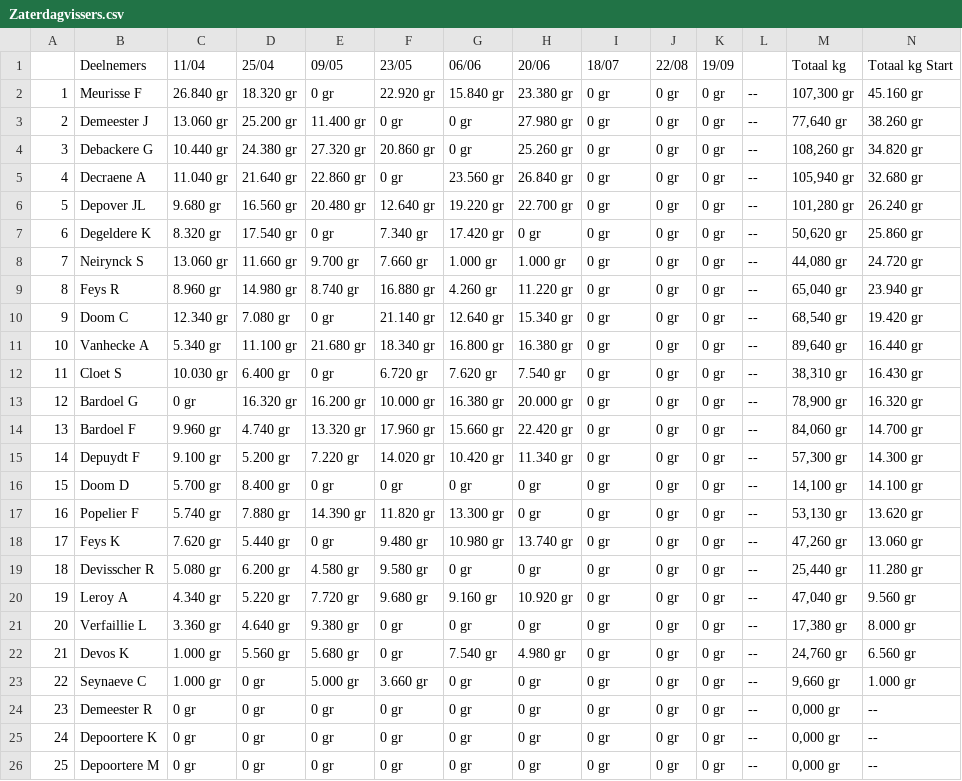
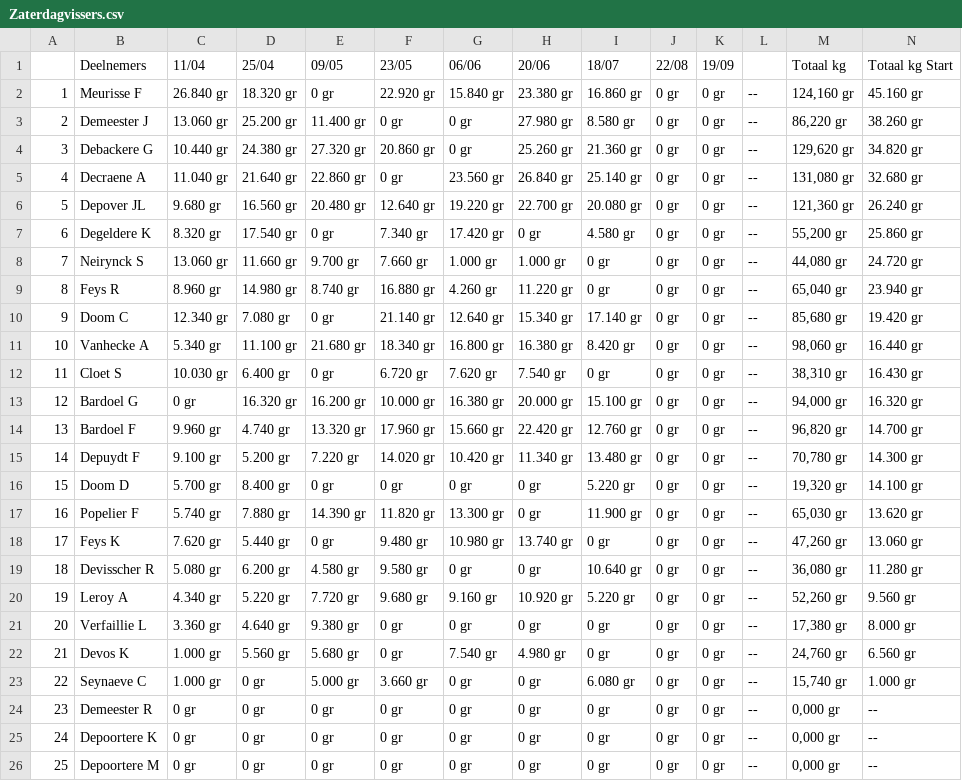
Before and after one commit to hengelsportshort-boop/KVVI, a CSV file: public/data/2026/Zaterdagvissers.csv, drawn as a sheet; only a part is shown; the diff covers the shown part only.

Commit message:
*KVVI data sync* public/data/2026/Zaterdagvissers.csv

```diff
--- a/public/data/2026/Zaterdagvissers.csv
+++ b/public/data/2026/Zaterdagvissers.csv
@@ -1,24 +1,24 @@
 ;Deelnemers;11/04;25/04;09/05;23/05;06/06;20/06;18/07;22/08;19/09;;Totaal kg;Totaal kg Start
-1;Meurisse F;26.840 gr;18.320 gr;0 gr;22.920 gr;15.840 gr;23.380 gr;0 gr;0 gr;0 gr;--;107,300 gr;45.160 gr
-2;Demeester J;13.060 gr;25.200 gr;11.400 gr;0 gr;0 gr;27.980 gr;0 gr;0 gr;0 gr;--;77,640 gr;38.260 gr
-3;Debackere G;10.440 gr;24.380 gr;27.320 gr;20.860 gr;0 gr;25.260 gr;0 gr;0 gr;0 gr;--;108,260 gr;34.820 gr
-4;Decraene A;11.040 gr;21.640 gr;22.860 gr;0 gr;23.560 gr;26.840 gr;0 gr;0 gr;0 gr;--;105,940 gr;32.680 gr
-5;Depover JL;9.680 gr;16.560 gr;20.480 gr;12.640 gr;19.220 gr;22.700 gr;0 gr;0 gr;0 gr;--;101,280 gr;26.240 gr
-6;Degeldere K;8.320 gr;17.540 gr;0 gr;7.340 gr;17.420 gr;0 gr;0 gr;0 gr;0 gr;--;50,620 gr;25.860 gr
+1;Meurisse F;26.840 gr;18.320 gr;0 gr;22.920 gr;15.840 gr;23.380 gr;16.860 gr;0 gr;0 gr;--;124,160 gr;45.160 gr
+2;Demeester J;13.060 gr;25.200 gr;11.400 gr;0 gr;0 gr;27.980 gr;8.580 gr;0 gr;0 gr;--;86,220 gr;38.260 gr
+3;Debackere G;10.440 gr;24.380 gr;27.320 gr;20.860 gr;0 gr;25.260 gr;21.360 gr;0 gr;0 gr;--;129,620 gr;34.820 gr
+4;Decraene A;11.040 gr;21.640 gr;22.860 gr;0 gr;23.560 gr;26.840 gr;25.140 gr;0 gr;0 gr;--;131,080 gr;32.680 gr
+5;Depover JL;9.680 gr;16.560 gr;20.480 gr;12.640 gr;19.220 gr;22.700 gr;20.080 gr;0 gr;0 gr;--;121,360 gr;26.240 gr
+6;Degeldere K;8.320 gr;17.540 gr;0 gr;7.340 gr;17.420 gr;0 gr;4.580 gr;0 gr;0 gr;--;55,200 gr;25.860 gr
 7;Neirynck S;13.060 gr;11.660 gr;9.700 gr;7.660 gr;1.000 gr;1.000 gr;0 gr;0 gr;0 gr;--;44,080 gr;24.720 gr
 8;Feys R;8.960 gr;14.980 gr;8.740 gr;16.880 gr;4.260 gr;11.220 gr;0 gr;0 gr;0 gr;--;65,040 gr;23.940 gr
-9;Doom C;12.340 gr;7.080 gr;0 gr;21.140 gr;12.640 gr;15.340 gr;0 gr;0 gr;0 gr;--;68,540 gr;19.420 gr
-10;Vanhecke A;5.340 gr;11.100 gr;21.680 gr;18.340 gr;16.800 gr;16.380 gr;0 gr;0 gr;0 gr;--;89,640 gr;16.440 gr
+9;Doom C;12.340 gr;7.080 gr;0 gr;21.140 gr;12.640 gr;15.340 gr;17.140 gr;0 gr;0 gr;--;85,680 gr;19.420 gr
+10;Vanhecke A;5.340 gr;11.100 gr;21.680 gr;18.340 gr;16.800 gr;16.380 gr;8.420 gr;0 gr;0 gr;--;98,060 gr;16.440 gr
 11;Cloet S;10.030 gr;6.400 gr;0 gr;6.720 gr;7.620 gr;7.540 gr;0 gr;0 gr;0 gr;--;38,310 gr;16.430 gr
-12;Bardoel G;0 gr;16.320 gr;16.200 gr;10.000 gr;16.380 gr;20.000 gr;0 gr;0 gr;0 gr;--;78,900 gr;16.320 gr
-13;Bardoel F;9.960 gr;4.740 gr;13.320 gr;17.960 gr;15.660 gr;22.420 gr;0 gr;0 gr;0 gr;--;84,060 gr;14.700 gr
-14;Depuydt F;9.100 gr;5.200 gr;7.220 gr;14.020 gr;10.420 gr;11.340 gr;0 gr;0 gr;0 gr;--;57,300 gr;14.300 gr
-15;Doom D;5.700 gr;8.400 gr;0 gr;0 gr;0 gr;0 gr;0 gr;0 gr;0 gr;--;14,100 gr;14.100 gr
-16;Popelier F;5.740 gr;7.880 gr;14.390 gr;11.820 gr;13.300 gr;0 gr;0 gr;0 gr;0 gr;--;53,130 gr;13.620 gr
+12;Bardoel G;0 gr;16.320 gr;16.200 gr;10.000 gr;16.380 gr;20.000 gr;15.100 gr;0 gr;0 gr;--;94,000 gr;16.320 gr
+13;Bardoel F;9.960 gr;4.740 gr;13.320 gr;17.960 gr;15.660 gr;22.420 gr;12.760 gr;0 gr;0 gr;--;96,820 gr;14.700 gr
+14;Depuydt F;9.100 gr;5.200 gr;7.220 gr;14.020 gr;10.420 gr;11.340 gr;13.480 gr;0 gr;0 gr;--;70,780 gr;14.300 gr
+15;Doom D;5.700 gr;8.400 gr;0 gr;0 gr;0 gr;0 gr;5.220 gr;0 gr;0 gr;--;19,320 gr;14.100 gr
+16;Popelier F;5.740 gr;7.880 gr;14.390 gr;11.820 gr;13.300 gr;0 gr;11.900 gr;0 gr;0 gr;--;65,030 gr;13.620 gr
 17;Feys K;7.620 gr;5.440 gr;0 gr;9.480 gr;10.980 gr;13.740 gr;0 gr;0 gr;0 gr;--;47,260 gr;13.060 gr
-18;Devisscher R;5.080 gr;6.200 gr;4.580 gr;9.580 gr;0 gr;0 gr;0 gr;0 gr;0 gr;--;25,440 gr;11.280 gr
-19;Leroy A;4.340 gr;5.220 gr;7.720 gr;9.680 gr;9.160 gr;10.920 gr;0 gr;0 gr;0 gr;--;47,040 gr;9.560 gr
+18;Devisscher R;5.080 gr;6.200 gr;4.580 gr;9.580 gr;0 gr;0 gr;10.640 gr;0 gr;0 gr;--;36,080 gr;11.280 gr
+19;Leroy A;4.340 gr;5.220 gr;7.720 gr;9.680 gr;9.160 gr;10.920 gr;5.220 gr;0 gr;0 gr;--;52,260 gr;9.560 gr
 20;Verfaillie L;3.360 gr;4.640 gr;9.380 gr;0 gr;0 gr;0 gr;0 gr;0 gr;0 gr;--;17,380 gr;8.000 gr
 21;Devos K;1.000 gr;5.560 gr;5.680 gr;0 gr;7.540 gr;4.980 gr;0 gr;0 gr;0 gr;--;24,760 gr;6.560 gr
-22;Seynaeve C;1.000 gr;0 gr;5.000 gr;3.660 gr;0 gr;0 gr;0 gr;0 gr;0 gr;--;9,660 gr;1.000 gr
+22;Seynaeve C;1.000 gr;0 gr;5.000 gr;3.660 gr;0 gr;0 gr;6.080 gr;0 gr;0 gr;--;15,740 gr;1.000 gr
 23;Demeester R;0 gr;0 gr;0 gr;0 gr;0 gr;0 gr;0 gr;0 gr;0 gr;--;0,000 gr;--
```
Also changed, not shown: 2 edited cells elsewhere in this file.
